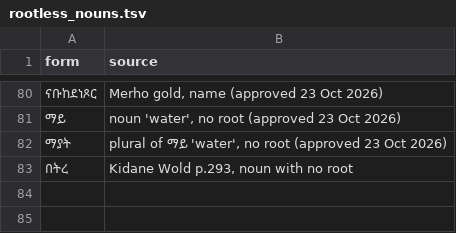
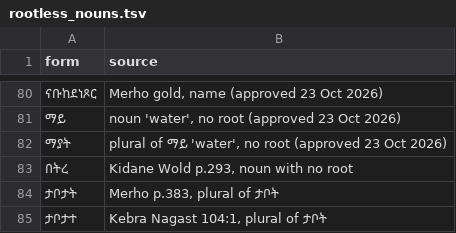
Before and after one commit to Esubaalew/geez-dataset, a TSV file: data/unified/rootless_nouns.tsv, drawn as a sheet; only a part is shown, gaps mark what is left out.

Commit message:
Add forms of ትካት and plurals of ታቦት

```diff
--- a/data/unified/rootless_nouns.tsv
+++ b/data/unified/rootless_nouns.tsv
@@ -83 +83,3 @@ form	source
 በትረ	Kidane Wold p.293, noun with no root
+ታቦታት	Merho p.383, plural of ታቦት
+ታቦታተ	Kebra Nagast 104:1, plural of ታቦት
```
Also changed, not shown: 9 other files.
